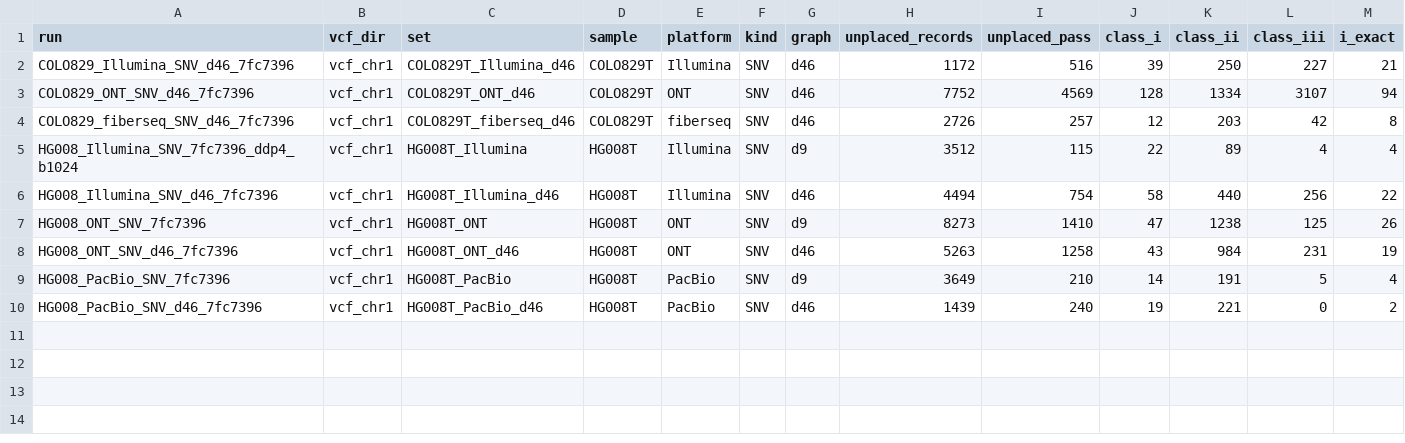
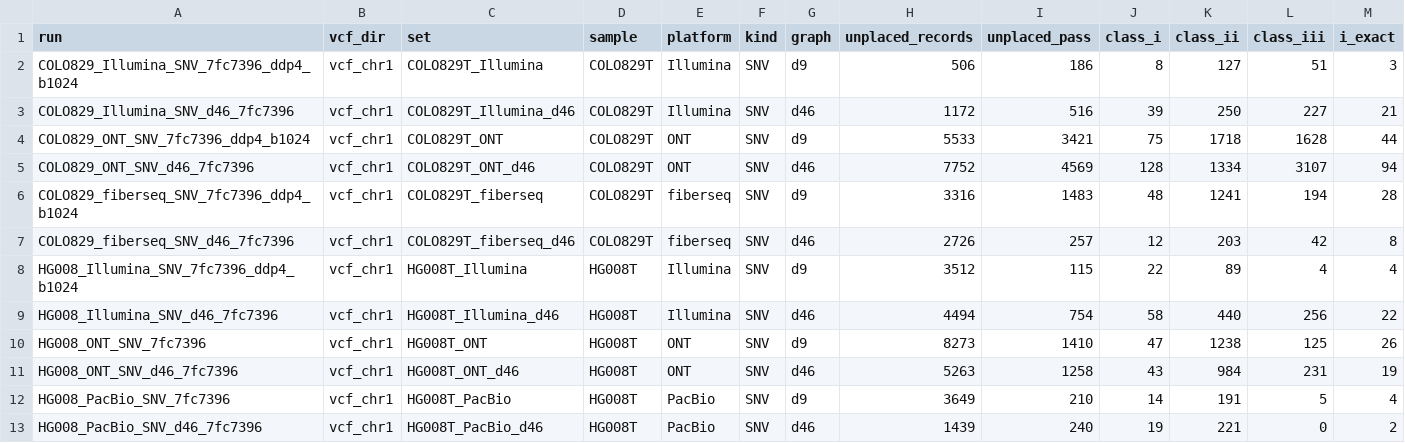
Before and after one commit to Jiawei-Shen/Pansoma, a TSV file: analysis/reviewer_response_20261011/experiments/E9a_unplaced_projection/results/projection_by_run.tsv, drawn as a sheet; only a part is shown; rows hold the shown columns only; the diff names each change by its address in the sheet, - before the commit and + after, or states it on an @@ line.

Commit message:
analysis/reviewer_response_20261011: responses moved to the RIS results of 538012c (three seeds per SNV arm, matched v1.1 recipe, retraining without channel 6, E13); COLO829T v1.1 placeholders filled from the matched-recipe runs (E3b, E16, E9a); R1.2 / R1.7 shortened
- Three seeds (R3.9, R3.1, R1.1, R1.2, R2.5, R3.2, R3.6): HPRC - GRCh38-only SNV F1 after the PoN +0.028 to +0.292 on three-seed means (best F1 +0.015 to +0.211), higher in 35 of 36 seed-matched comparisons; PASS F1 seed range 0.003-0.080 on the HPRC graphs (median 0.022), up to 0.144 on GRCh38-only, AP at most 0.046; d46 - d9 within the seed range on five datasets (-0.018 to +0.015), COLO829T Illumina v1.1 lower on every 4-GPU seed (false calls in two chr1 segments; run choice open)
- Without channel 6 (R1.1, R3.1): SNV F1 lower in 11 of 12 models; on v2.1 all six below the with-channel three-seed best-F1 range; still above the GRCh38-only three-seed mean (+0.011 to +0.299)
- E13 (R1.7): 10 % -> 100 % of the training blocks 0.574 -> 0.607; 8.7 M / 50.4 M / 199.6 M 0.616 / 0.604-0.611 / 0.603
- Normalisation (R3.m1, R1.7): reported models use --norm train; per-dataset BQ (f344bca) left as [待补] until normbq
- COLO829T v1.1 (matched seed 0, RIS predictions re-called locally, identical to RIS): E16 d9 - GRCh38-only +0.104 / +0.073 / +0.326, all twelve pairs exclude zero (lower bounds +0.002 to +0.219); INDEL valbest 0.080 / 0.041 / 0.061, GRCh38-only lower in all twelve; without the rescue all twelve HPRC runs above GRCh38-only; E9a class i 2.2-4.3 %, no new true positive (R3.1, R3.3, R3.4, R3.9, R3.10)
- Handed over from pansoma-3c and updated: R1.5, R1.6, R1.m1, R2.1, R2.4 (E26 / E12b numbers); overview rows and both letters re-assembled

```diff
--- a/analysis/reviewer_response_20261011/experiments/E9a_unplaced_projection/results/projection_by_run.tsv
+++ b/analysis/reviewer_response_20261011/experiments/E9a_unplaced_projection/results/projection_by_run.tsv
+row 2: COLO829_Illumina_SNV_7fc7396_ddp4_b1024 | vcf_chr1 | COLO829T_Illumina | COLO829T | Illumina | SNV | d9 | 506 | 186 | 8 | 127 | 51 | 3
+row 4: COLO829_ONT_SNV_7fc7396_ddp4_b1024 | vcf_chr1 | COLO829T_ONT | COLO829T | ONT | SNV | d9 | 5533 | 3421 | 75 | 1718 | 1628 | 44
+row 6: COLO829_fiberseq_SNV_7fc7396_ddp4_b1024 | vcf_chr1 | COLO829T_fiberseq | COLO829T | fiberseq | SNV | d9 | 3316 | 1483 | 48 | 1241 | 194 | 28
```
Also changed, not shown: 33 other files.
